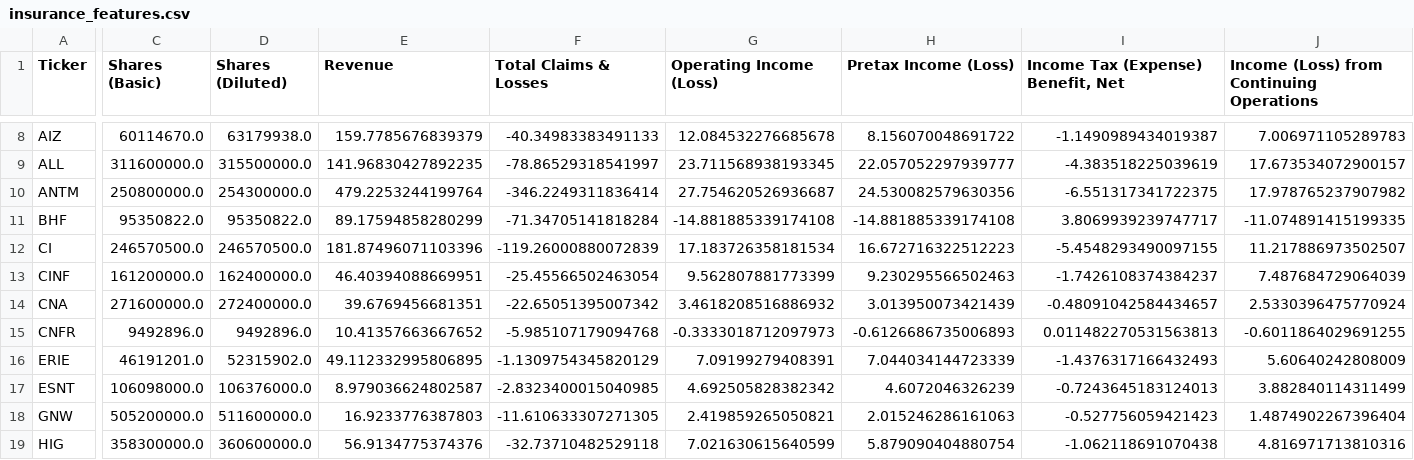
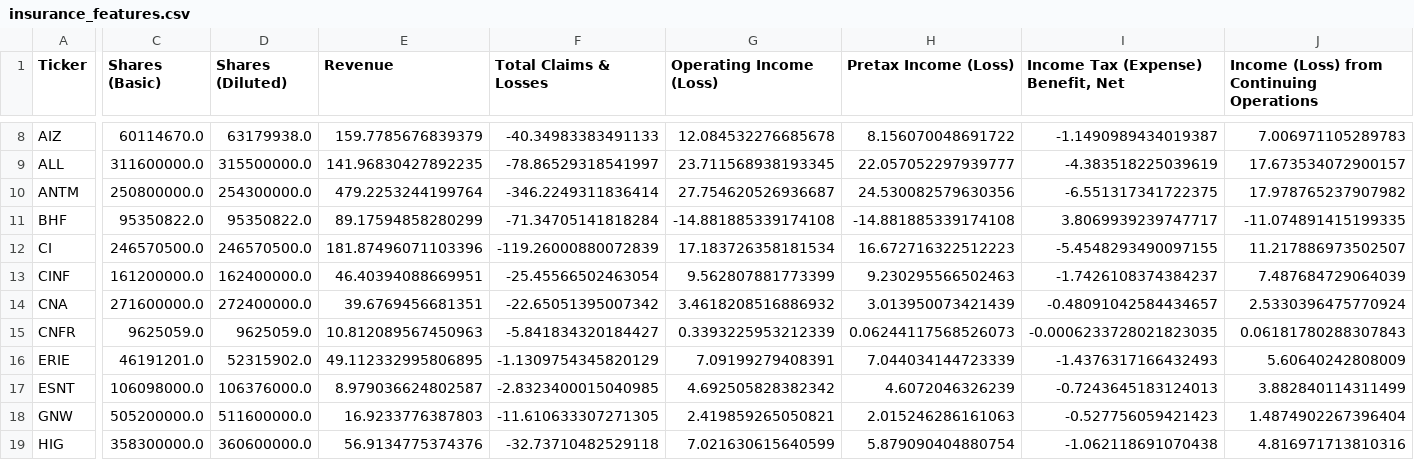
Before and after one commit to gardnmi/fundamental-stock-prediction, a CSV file: data/insurance_features.csv, drawn as a sheet; only a part is shown, gaps mark what is left out; the diff covers the shown part only; the diff names each change by its address in the sheet, - before the commit and + after, or states it on an @@ line.

```diff
--- a/data/insurance_features.csv
+++ b/data/insurance_features.csv
-C15 (Shares (Basic)): 9492896.0
+C15 (Shares (Basic)): 9625059.0
-D15 (Shares (Diluted)): 9492896.0
+D15 (Shares (Diluted)): 9625059.0
-E15 (Revenue): 10.41357663667652
+E15 (Revenue): 10.812089567450963
-F15 (Total Claims & Losses): -5.985107179094768
+F15 (Total Claims & Losses): -5.841834320184427
-G15 (Operating Income (Loss)): -0.3333018712097973
+G15 (Operating Income (Loss)): 0.3393225953212339
-H15 (Pretax Income (Loss)): -0.6126686735006893
+H15 (Pretax Income (Loss)): 0.06244117568526073
-I15: 0.011482270531563813
+I15: -0.0006233728021823035
-J15: -0.6011864029691255
+J15: 0.06181780288307843
```
Also changed, not shown: 32 edited cells elsewhere in this file, data/banks_predictions.csv, data/banks_sim_matrix.csv, 8 other files.
